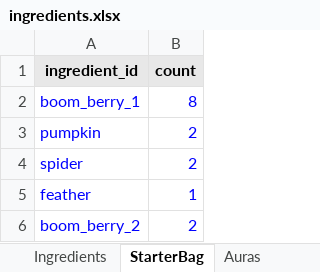
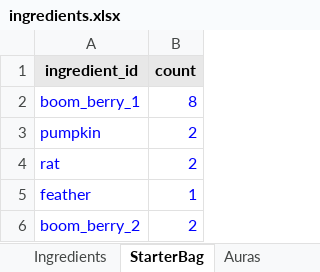
Before and after one commit to RidoutAlexander/alchemy-roguelite-godot, an Excel workbook: data/ingredients.xlsx, sheet StarterBag, drawn as a sheet; values as stored, in another font and other column widths than the file's, no borders; the diff names each change by its address in the sheet, - before the commit and + after, or states it on an @@ line.

Commit message:
Add hand-brew ingredients and fix fairy poof, severed hands, mulligan, fish bones art

```diff
--- a/data/ingredients.xlsx (sheet StarterBag)
+++ b/data/ingredients.xlsx (sheet StarterBag)
-A4 (ingredient_id): spider
+A4 (ingredient_id): rat
```
Also changed, not shown: sheet Ingredients, sheet Auras, 49 other files.
